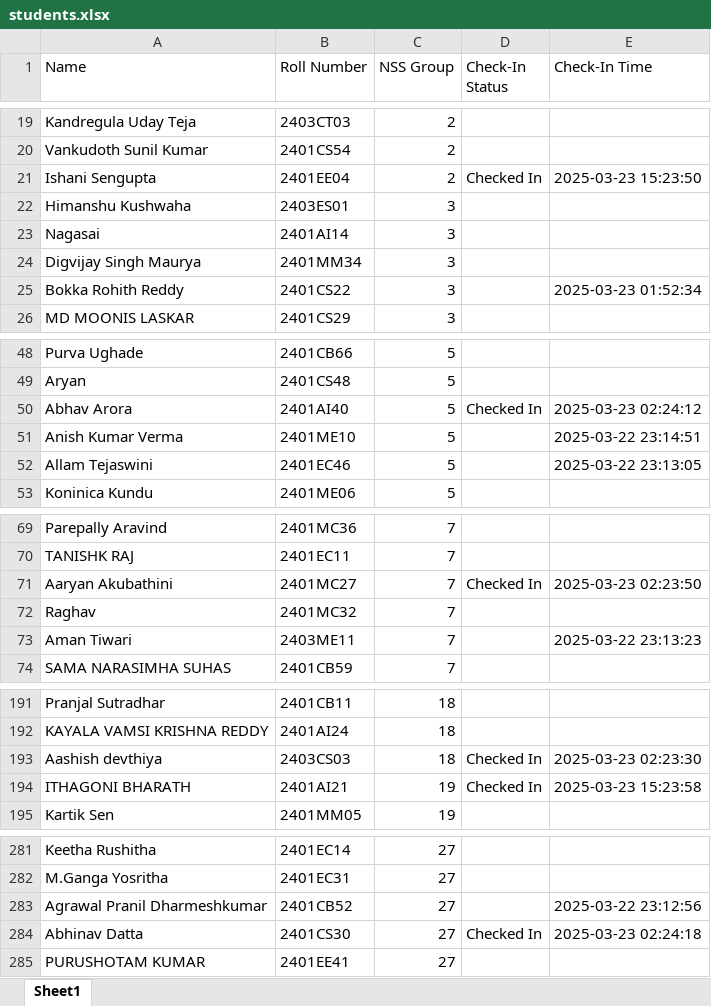
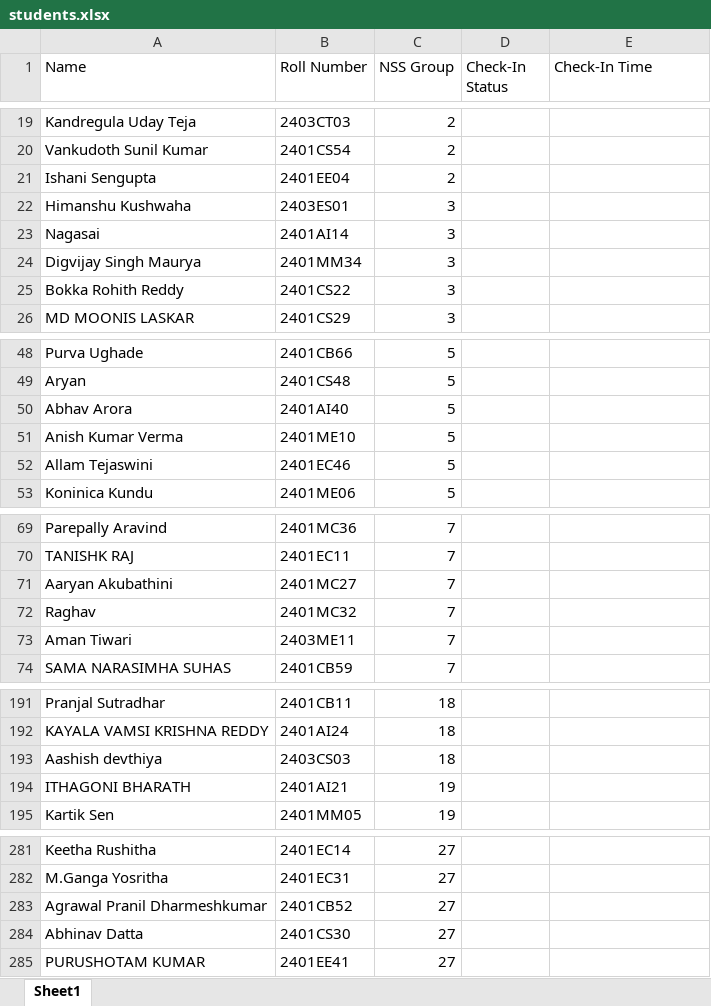
Before and after one commit to riseuppant/ScanTrack, an Excel workbook: students.xlsx, sheet Sheet1, drawn as a sheet; only a part is shown, gaps mark what is left out; values as stored, in another font and other column widths than the file's, no borders; the diff covers the shown part only; the diff names each change by its address in the sheet, - before the commit and + after, or states it on an @@ line.

Commit message:
Updated Sheetsvalidator

```diff
--- a/students.xlsx (sheet Sheet1)
+++ b/students.xlsx (sheet Sheet1)
-D21 (Check-In Status): Checked In
+D21 (Check-In Status): (empty)
-E21 (Check-In Time): 2025-03-23 15:23:50
+E21 (Check-In Time): (empty)
-E25 (Check-In Time): 2025-03-23 01:52:34
+E25 (Check-In Time): (empty)
-D50 (Check-In Status): Checked In
+D50 (Check-In Status): (empty)
-E50 (Check-In Time): 2025-03-23 02:24:12
+E50 (Check-In Time): (empty)
-E51 (Check-In Time): 2025-03-22 23:14:51
+E51 (Check-In Time): (empty)
-E52 (Check-In Time): 2025-03-22 23:13:05
+E52 (Check-In Time): (empty)
-D71 (Check-In Status): Checked In
+D71 (Check-In Status): (empty)
-E71 (Check-In Time): 2025-03-23 02:23:50
+E71 (Check-In Time): (empty)
-E73 (Check-In Time): 2025-03-22 23:13:23
+E73 (Check-In Time): (empty)
-D193:D194 (Check-In Status): Checked In
+D193:D194 (Check-In Status): (empty)
-E193 (Check-In Time): 2025-03-23 02:23:30
+E193 (Check-In Time): (empty)
-E194 (Check-In Time): 2025-03-23 15:23:58
+E194 (Check-In Time): (empty)
-E283 (Check-In Time): 2025-03-22 23:12:56
+E283 (Check-In Time): (empty)
-D284 (Check-In Status): Checked In
+D284 (Check-In Status): (empty)
-E284 (Check-In Time): 2025-03-23 02:24:18
+E284 (Check-In Time): (empty)
```
Also changed, not shown: 41 edited cells elsewhere in this sheet, 1 other file.
